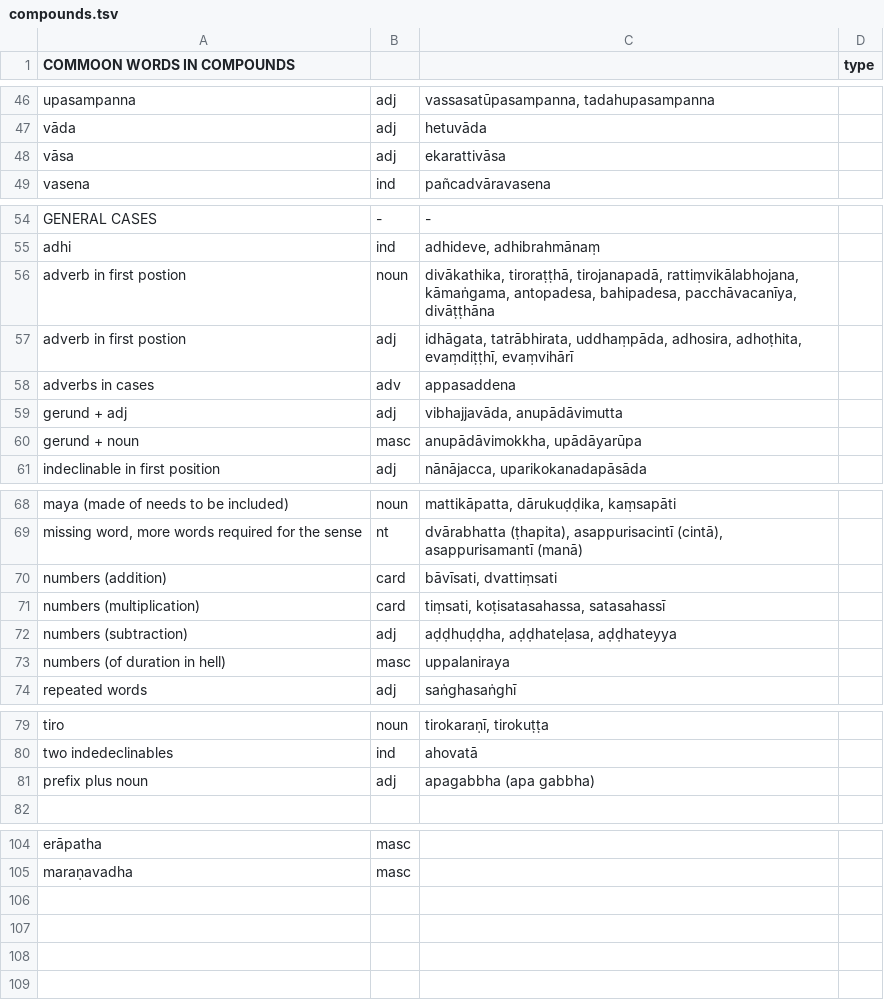
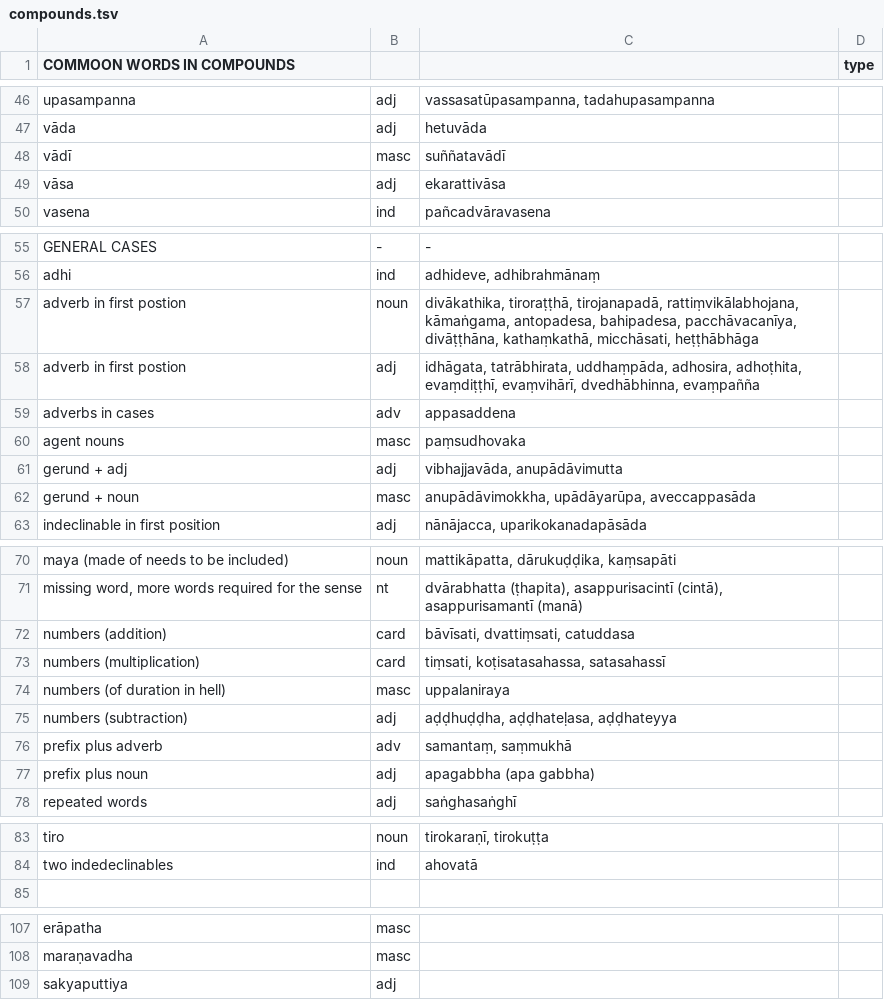
Before and after one commit to digitalpalidictionary/dpd-db, a TSV file: misc/compounds.tsv, drawn as a sheet; only a part is shown, gaps mark what is left out.

```diff
--- a/misc/compounds.tsv
+++ b/misc/compounds.tsv
@@ -47,2 +47,3 @@ upasampanna	adj	vassasatūpasampanna, tadahupasampanna
 vāda	adj	hetuvāda	
+vādī	masc	suññatavādī	
 vāsa	adj	ekarattivāsa	
@@ -55,7 +56,8 @@ GENERAL CASES	-	-
 adhi	ind	adhideve, adhibrahmānaṃ	
-adverb in first postion	noun	divākathika, tiroraṭṭhā, tirojanapadā, rattiṃvikālabhojana, kāmaṅgama, antopadesa, bahipadesa, pacchāvacanīya, divāṭṭhāna	
-adverb in first postion	adj	idhāgata, tatrābhirata, uddhaṃpāda, adhosira, adhoṭhita, evaṃdiṭṭhī, evaṃvihārī	
+adverb in first postion	noun	divākathika, tiroraṭṭhā, tirojanapadā, rattiṃvikālabhojana, kāmaṅgama, antopadesa, bahipadesa, pacchāvacanīya, divāṭṭhāna, kathaṃkathā, micchāsati, heṭṭhābhāga	
+adverb in first postion	adj	idhāgata, tatrābhirata, uddhaṃpāda, adhosira, adhoṭhita, evaṃdiṭṭhī, evaṃvihārī, dvedhābhinna, evaṃpañña	
 adverbs in cases	adv	appasaddena	
+agent nouns	masc	paṃsudhovaka	
 gerund + adj	adj	vibhajjavāda, anupādāvimutta	
-gerund + noun	masc	anupādāvimokkha, upādāyarūpa	
+gerund + noun	masc	anupādāvimokkha, upādāyarūpa, aveccappasāda	
 indeclinable in first position	adj	nānājacca, uparikokanadapāsāda	
@@ -69,6 +71,8 @@ maya (made of needs to be included)	noun	mattikāpatta, dārukuḍḍika, kaṃs
 missing word, more words required for the sense	nt	dvārabhatta (ṭhapita), asappurisacintī (cintā), asappurisamantī (manā)	
-numbers (addition)	card	bāvīsati, dvattiṃsati	
+numbers (addition)	card	bāvīsati, dvattiṃsati, catuddasa	
 numbers (multiplication)	card	tiṃsati, koṭisatasahassa, satasahassī	
+numbers (of duration in hell)	masc	uppalaniraya	
 numbers (subtraction)	adj	aḍḍhuḍḍha, aḍḍhateḷasa, aḍḍhateyya	
-numbers (of duration in hell)	masc	uppalaniraya	
+prefix plus adverb	adv	samantaṃ, saṃmukhā	
+prefix plus noun	adj	apagabbha (apa gabbha)	
 repeated words	adj	saṅghasaṅghī	
@@ -80,3 +84,2 @@ tiro	noun	tirokaraṇī, tirokuṭṭa
 two indedeclinables	ind	ahovatā	
-prefix plus noun	adj	apagabbha (apa gabbha)	
 			
@@ -105 +108,2 @@ erāpatha	masc
 maraṇavadha	masc		
+sakyaputtiya	adj		
```
Also changed, not shown: db/sanskrit/root_families_sanskrit.tsv, db_tests/tests_internal.tsv, 10 other files.
